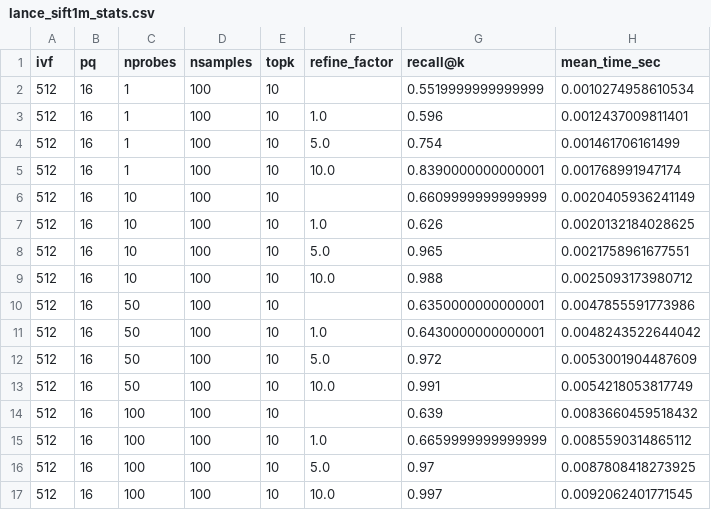
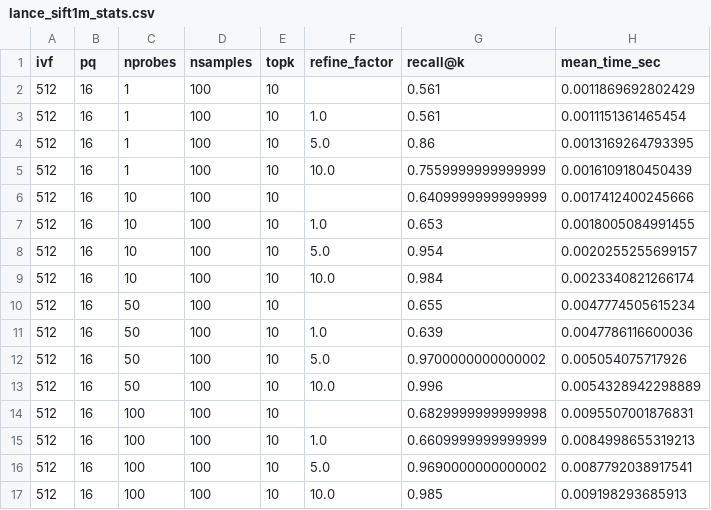
Before and after one commit to lancedb/lance, a CSV file: benchmarks/sift/lance_sift1m_stats.csv, drawn as a sheet; only a part is shown; the diff covers the shown part only.

Commit message:
update results

```diff
--- a/benchmarks/sift/lance_sift1m_stats.csv
+++ b/benchmarks/sift/lance_sift1m_stats.csv
@@ -1,17 +1,17 @@
 ivf,pq,nprobes,nsamples,topk,refine_factor,recall@k,mean_time_sec
-512,16,1,100,10,,0.5519999999999999,0.0010274958610534
-512,16,1,100,10,1.0,0.596,0.0012437009811401
-512,16,1,100,10,5.0,0.754,0.001461706161499
-512,16,1,100,10,10.0,0.8390000000000001,0.001768991947174
-512,16,10,100,10,,0.6609999999999999,0.0020405936241149
-512,16,10,100,10,1.0,0.626,0.0020132184028625
-512,16,10,100,10,5.0,0.965,0.0021758961677551
-512,16,10,100,10,10.0,0.988,0.0025093173980712
-512,16,50,100,10,,0.6350000000000001,0.0047855591773986
-512,16,50,100,10,1.0,0.6430000000000001,0.0048243522644042
-512,16,50,100,10,5.0,0.972,0.0053001904487609
-512,16,50,100,10,10.0,0.991,0.0054218053817749
-512,16,100,100,10,,0.639,0.0083660459518432
-512,16,100,100,10,1.0,0.6659999999999999,0.0085590314865112
-512,16,100,100,10,5.0,0.97,0.0087808418273925
-512,16,100,100,10,10.0,0.997,0.0092062401771545
+512,16,1,100,10,,0.561,0.0011869692802429
+512,16,1,100,10,1.0,0.561,0.0011151361465454
+512,16,1,100,10,5.0,0.86,0.0013169264793395
+512,16,1,100,10,10.0,0.7559999999999999,0.0016109180450439
+512,16,10,100,10,,0.6409999999999999,0.0017412400245666
+512,16,10,100,10,1.0,0.653,0.0018005084991455
+512,16,10,100,10,5.0,0.954,0.0020255255699157
+512,16,10,100,10,10.0,0.984,0.0023340821266174
+512,16,50,100,10,,0.655,0.0047774505615234
+512,16,50,100,10,1.0,0.639,0.0047786116600036
+512,16,50,100,10,5.0,0.9700000000000002,0.005054075717926
+512,16,50,100,10,10.0,0.996,0.0054328942298889
+512,16,100,100,10,,0.6829999999999998,0.0095507001876831
+512,16,100,100,10,1.0,0.6609999999999999,0.0084998655319213
+512,16,100,100,10,5.0,0.9690000000000002,0.0087792038917541
+512,16,100,100,10,10.0,0.985,0.009198293685913
```
Also changed, not shown: 64 edited cells elsewhere in this file.
